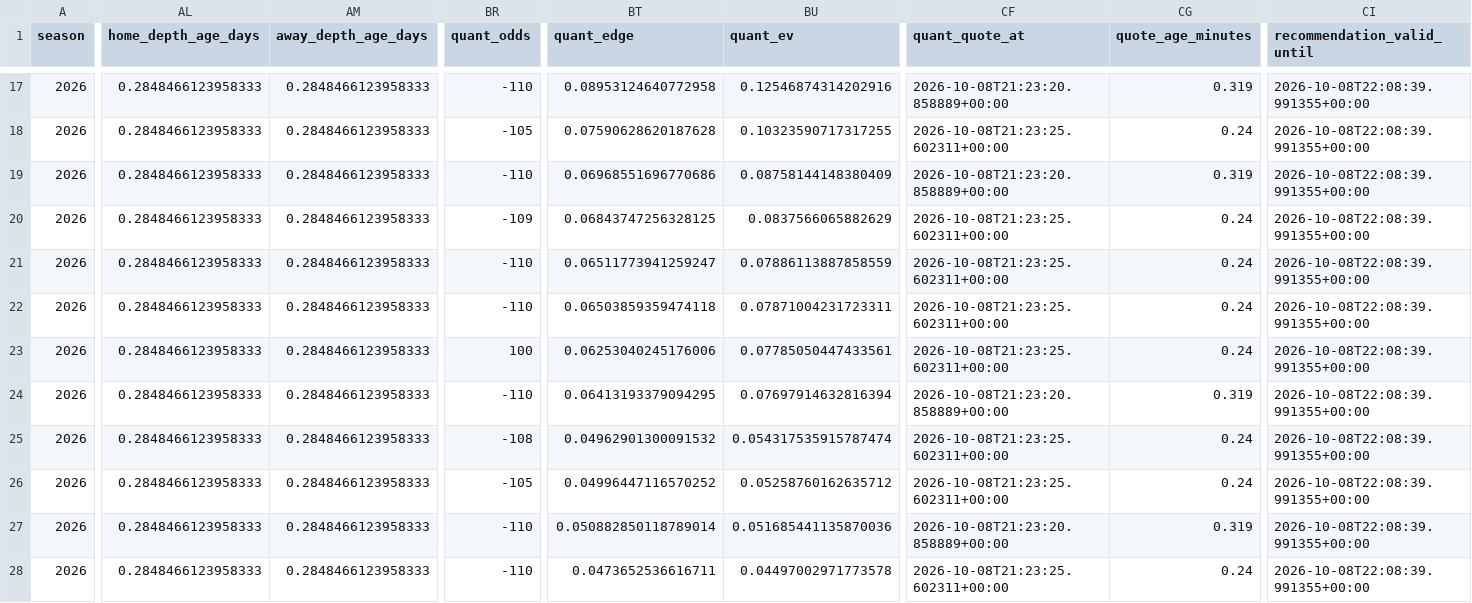
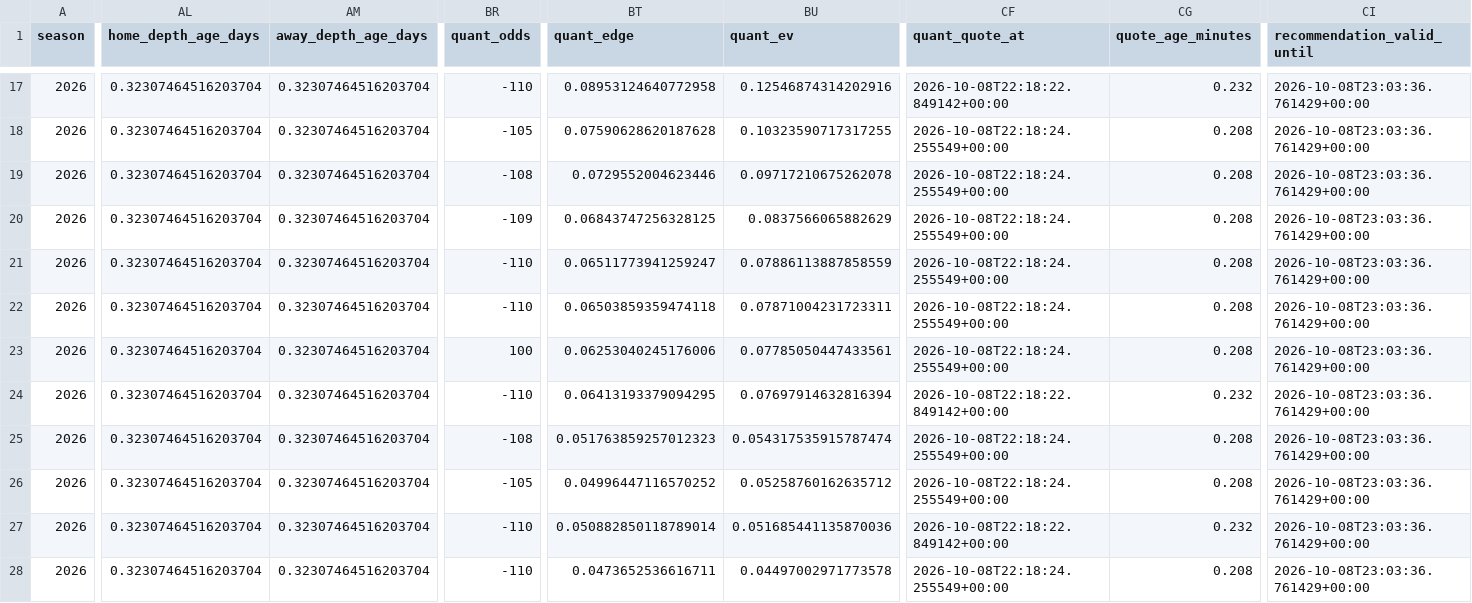
Before and after one commit to konnorharbin-star/harbin-nfl-analytics, a CSV file: outputs/suggested_bets.csv, drawn as a sheet; only a part is shown, gaps mark what is left out; the diff covers the shown part only; the diff names each change by its address in the sheet, - before the commit and + after, or states it on an @@ line.

```diff
--- a/outputs/suggested_bets.csv
+++ b/outputs/suggested_bets.csv
-AL17:AL28 (home_depth_age_days): 0.2848466123958333
+AL17:AL28 (home_depth_age_days): 0.32307464516203704
-AM17:AM28 (away_depth_age_days): 0.2848466123958333
+AM17:AM28 (away_depth_age_days): 0.32307464516203704
-CF17 (quant_quote_at): 2026-10-08T21:23:20.858889+00:00
+CF17 (quant_quote_at): 2026-10-08T22:18:22.849142+00:00
-CG17 (quote_age_minutes): 0.319
+CG17 (quote_age_minutes): 0.232
-CI17:CI28 (recommendation_valid_until): 2026-10-08T22:08:39.991355+00:00
+CI17:CI28 (recommendation_valid_until): 2026-10-08T23:03:36.761429+00:00
-CF18 (quant_quote_at): 2026-10-08T21:23:25.602311+00:00
+CF18 (quant_quote_at): 2026-10-08T22:18:24.255549+00:00
-CG18 (quote_age_minutes): 0.24
+CG18 (quote_age_minutes): 0.208
-BR19 (quant_odds): -110
+BR19 (quant_odds): -108
-BT19 (quant_edge): 0.06968551696770686
+BT19 (quant_edge): 0.0729552004623446
-BU19 (quant_ev): 0.08758144148380409
+BU19 (quant_ev): 0.09717210675262078
-CF19 (quant_quote_at): 2026-10-08T21:23:20.858889+00:00
+CF19 (quant_quote_at): 2026-10-08T22:18:24.255549+00:00
-CG19 (quote_age_minutes): 0.319
+CG19 (quote_age_minutes): 0.208
-CF20:CF23 (quant_quote_at): 2026-10-08T21:23:25.602311+00:00
+CF20:CF23 (quant_quote_at): 2026-10-08T22:18:24.255549+00:00
-CG20:CG23 (quote_age_minutes): 0.24
+CG20:CG23 (quote_age_minutes): 0.208
-CF24 (quant_quote_at): 2026-10-08T21:23:20.858889+00:00
+CF24 (quant_quote_at): 2026-10-08T22:18:22.849142+00:00
-CG24 (quote_age_minutes): 0.319
+CG24 (quote_age_minutes): 0.232
-BT25 (quant_edge): 0.04962901300091532
+BT25 (quant_edge): 0.051763859257012323
-CF25:CF26 (quant_quote_at): 2026-10-08T21:23:25.602311+00:00
+CF25:CF26 (quant_quote_at): 2026-10-08T22:18:24.255549+00:00
-CG25:CG26 (quote_age_minutes): 0.24
+CG25:CG26 (quote_age_minutes): 0.208
-CF27 (quant_quote_at): 2026-10-08T21:23:20.858889+00:00
+CF27 (quant_quote_at): 2026-10-08T22:18:22.849142+00:00
-CG27 (quote_age_minutes): 0.319
+CG27 (quote_age_minutes): 0.232
-CF28 (quant_quote_at): 2026-10-08T21:23:25.602311+00:00
+CF28 (quant_quote_at): 2026-10-08T22:18:24.255549+00:00
-CG28 (quote_age_minutes): 0.24
+CG28 (quote_age_minutes): 0.208
```
Also changed, not shown: 91 edited cells elsewhere in this file, docs/edge_exclusions.csv, docs/edge_priority.csv, 48 other files.
